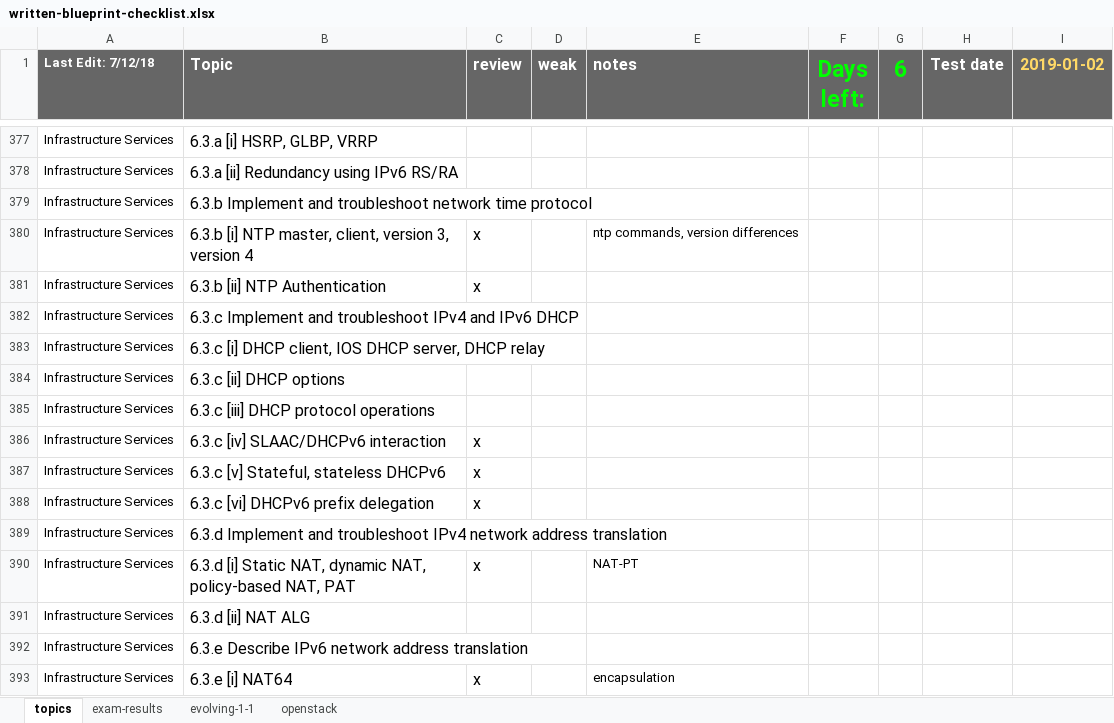
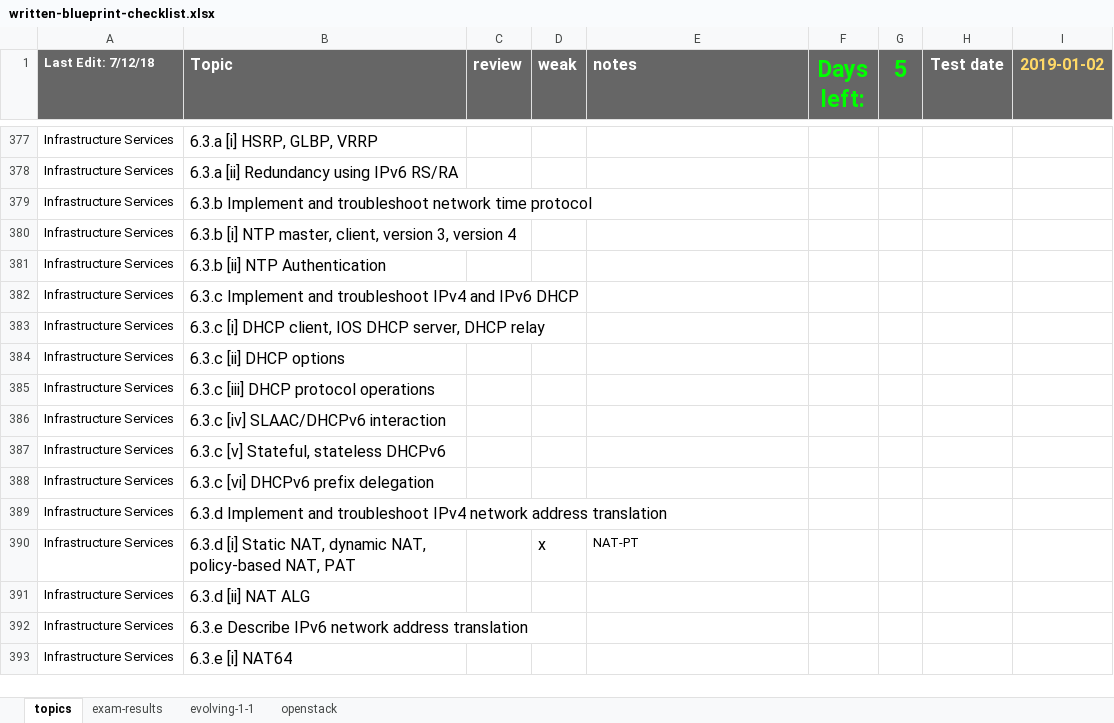
Before and after one commit to thelantamer/notes, an Excel workbook: written-blueprint-checklist.xlsx, sheet topics, drawn as a sheet; only a part is shown, gaps mark what is left out; values as stored, in another font and other column widths than the file's, no borders; conditional formats not drawn; the diff covers the shown part only; the diff names each change by its address in the sheet, - before the commit and + after, or states it on an @@ line.

```diff
--- a/written-blueprint-checklist.xlsx (sheet topics)
+++ b/written-blueprint-checklist.xlsx (sheet topics)
-G1: 6
+G1: 5
-C380:C381 (review): x
+C380:C381 (review): (empty)
-E380 (notes): ntp commands, version differences
+E380 (notes): (empty)
-C386:C388 (review): x
+C386:C388 (review): (empty)
-C390 (review): x
+C390 (review): (empty)
-D390 (weak): (empty)
+D390 (weak): x
-C393 (review): x
+C393 (review): (empty)
-E393 (notes): encapsulation
+E393 (notes): (empty)
```
Also changed, not shown: 18 edited cells elsewhere in this sheet, written-exam-memory-drills.xlsx, 3 other files.
